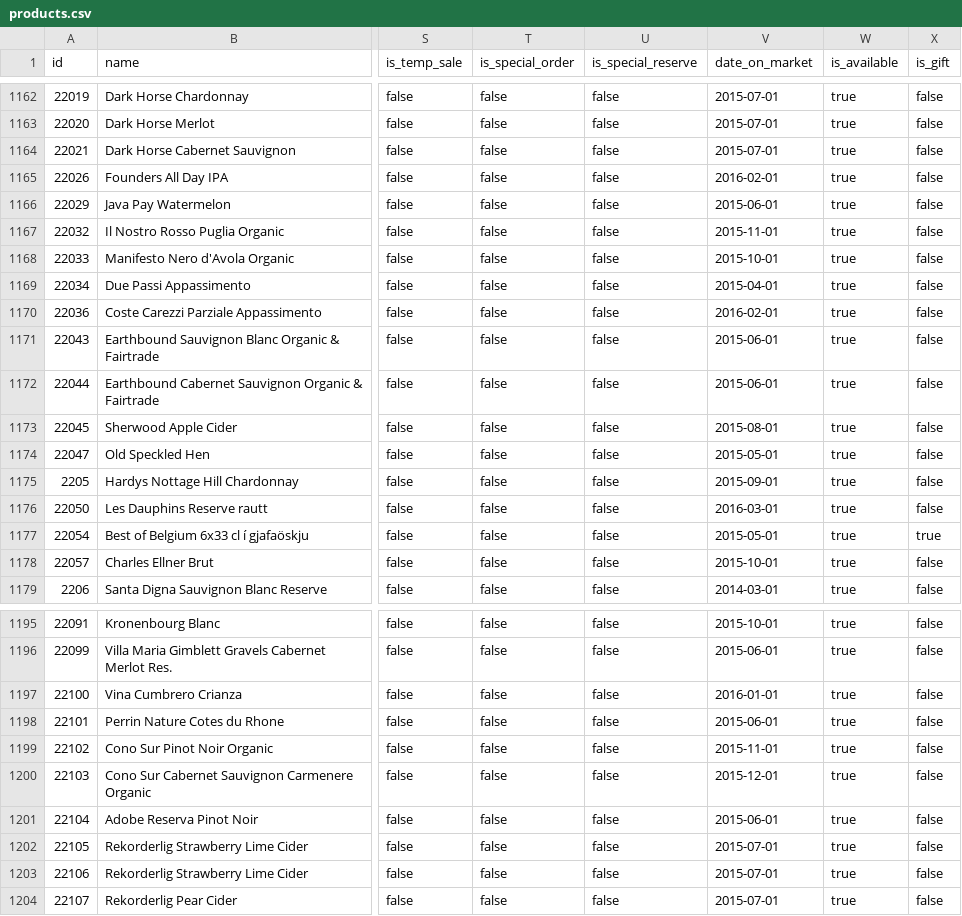
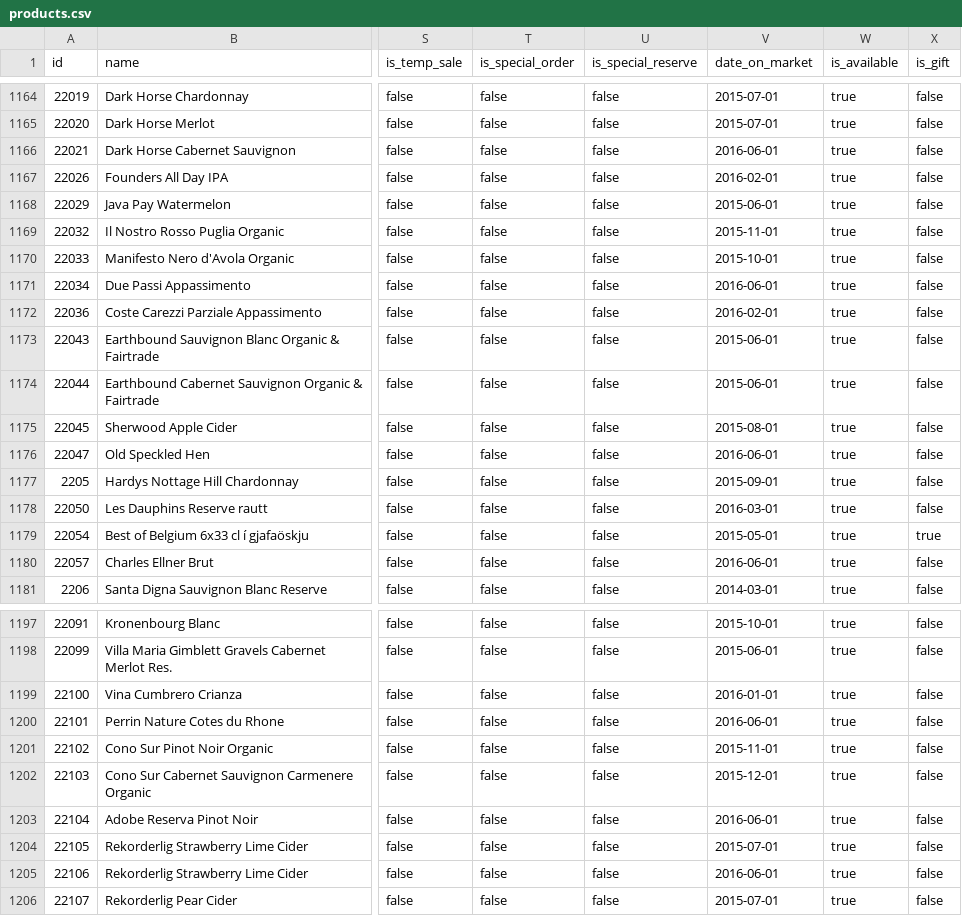
Before and after one commit to flother/vinbudin, a CSV file: data/products.csv, drawn as a sheet; only a part is shown, gaps mark what is left out; addresses are those after the commit; the diff covers the shown part only; the diff names each change by its address in the sheet, - before the commit and + after, or states it on an @@ line.

```diff
--- a/data/products.csv
+++ b/data/products.csv
-V1166 (date_on_market): 2015-07-01
+V1166 (date_on_market): 2016-06-01
-V1171 (date_on_market): 2015-04-01
+V1171 (date_on_market): 2016-06-01
-V1176 (date_on_market): 2015-05-01
+V1176 (date_on_market): 2016-06-01
-V1180 (date_on_market): 2015-10-01
+V1180 (date_on_market): 2016-06-01
-V1200 (date_on_market): 2015-06-01
+V1200 (date_on_market): 2016-06-01
-V1203 (date_on_market): 2015-06-01
+V1203 (date_on_market): 2016-06-01
-V1205 (date_on_market): 2015-07-01
+V1205 (date_on_market): 2016-06-01
```
Also changed, not shown: 3 added rows and 48 edited cells elsewhere in this file, 1 other file.
